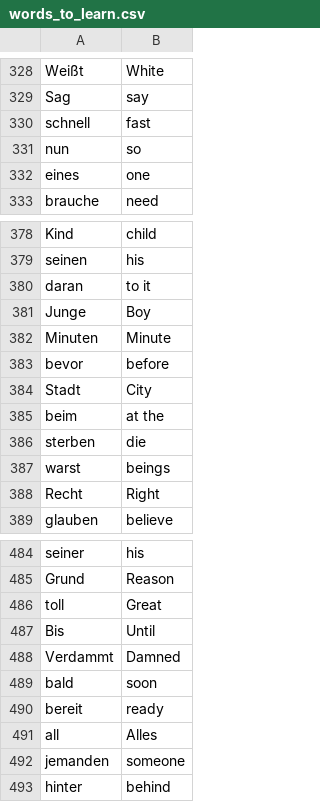
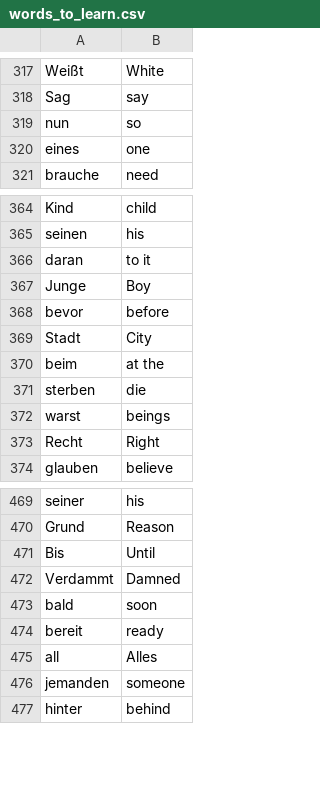
Before and after one commit to edubs/100-days-of-python, a CSV file: day-31-flash-cards/data/words_to_learn.csv, drawn as a sheet; only a part is shown, gaps mark what is left out; the diff covers the shown part only; the diff names each change by its address in the sheet, - before the commit and + after, or states it on an @@ line.

```diff
--- a/day-31-flash-cards/data/words_to_learn.csv
+++ b/day-31-flash-cards/data/words_to_learn.csv
-row 330: schnell | fast
-row 382: Minuten | Minute
-row 486: toll | Great
```
Also changed, not shown: 13 removed rows elsewhere in this file, 5 other files.
